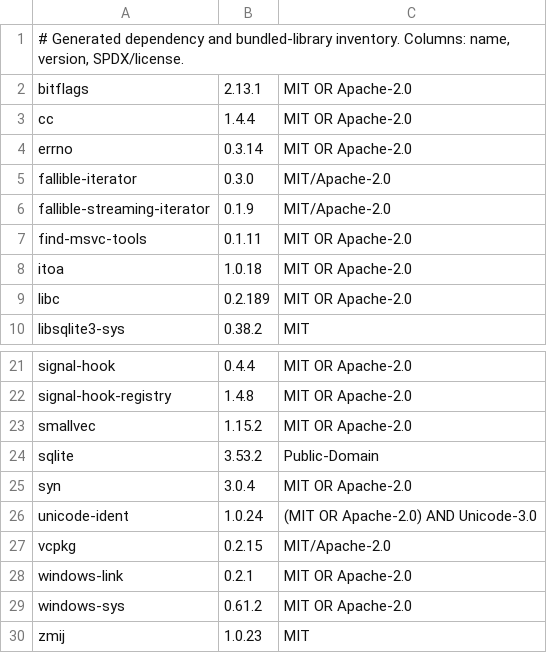
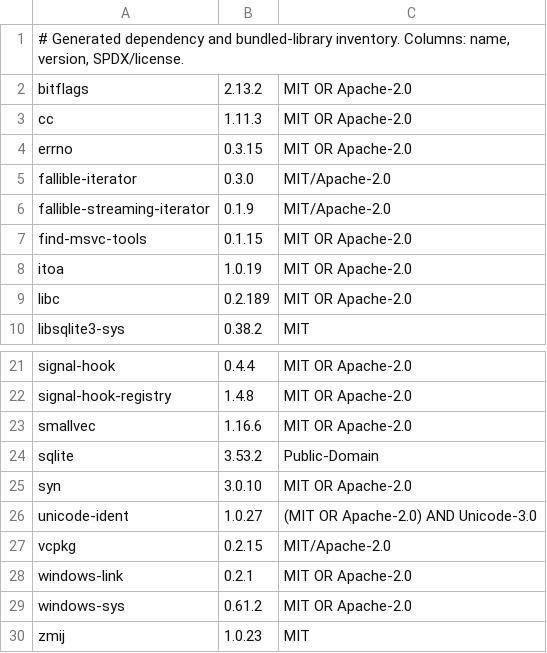
Before and after one commit to xu-hao/agcoord, a TSV file: native/THIRD_PARTY_LICENSES.tsv, drawn as a sheet; only a part is shown, gaps mark what is left out.

Commit message:
Sync native license inventory and re-pin AGCoord 0.10.4 (Closes #418)
- Sync native/THIRD_PARTY_LICENSES.tsv to match Cargo.lock after #415 (8 crate version updates retaining their reviewed SPDX licenses).
- Note the license inventory sync under 0.10.4 — 2026-11-23 in CHANGELOG.md.
- Re-pin src/agcoord/native_host_pin.json to the verified reproducible x86_64-unknown-linux-musl broker SHA-256 (fa0fed69010dce142c816d1791aa29d585210c31cea1620a0197a663d8e75fc9, build sha256:406bf7e73aee4e3ac9259ee6832f4b0615e621f30cfea14abd64f1c52cfd9585).

Closes #418 — prepare, gate, and publish AGCoord 0.10.4.

```diff
--- a/native/THIRD_PARTY_LICENSES.tsv
+++ b/native/THIRD_PARTY_LICENSES.tsv
@@ -1,9 +1,9 @@
 # Generated dependency and bundled-library inventory. Columns: name, version, SPDX/license.
-bitflags	2.13.1	MIT OR Apache-2.0
-cc	1.4.4	MIT OR Apache-2.0
-errno	0.3.14	MIT OR Apache-2.0
+bitflags	2.13.2	MIT OR Apache-2.0
+cc	1.11.3	MIT OR Apache-2.0
+errno	0.3.15	MIT OR Apache-2.0
 fallible-iterator	0.3.0	MIT/Apache-2.0
 fallible-streaming-iterator	0.1.9	MIT/Apache-2.0
-find-msvc-tools	0.1.11	MIT OR Apache-2.0
-itoa	1.0.18	MIT OR Apache-2.0
+find-msvc-tools	0.1.15	MIT OR Apache-2.0
+itoa	1.0.19	MIT OR Apache-2.0
 libc	0.2.189	MIT OR Apache-2.0
@@ -22,6 +22,6 @@ signal-hook	0.4.4	MIT OR Apache-2.0
 signal-hook-registry	1.4.8	MIT OR Apache-2.0
-smallvec	1.15.2	MIT OR Apache-2.0
+smallvec	1.16.6	MIT OR Apache-2.0
 sqlite	3.53.2	Public-Domain
-syn	3.0.4	MIT OR Apache-2.0
-unicode-ident	1.0.24	(MIT OR Apache-2.0) AND Unicode-3.0
+syn	3.0.10	MIT OR Apache-2.0
+unicode-ident	1.0.27	(MIT OR Apache-2.0) AND Unicode-3.0
 vcpkg	0.2.15	MIT/Apache-2.0
```
Also changed, not shown: 2 other files.
